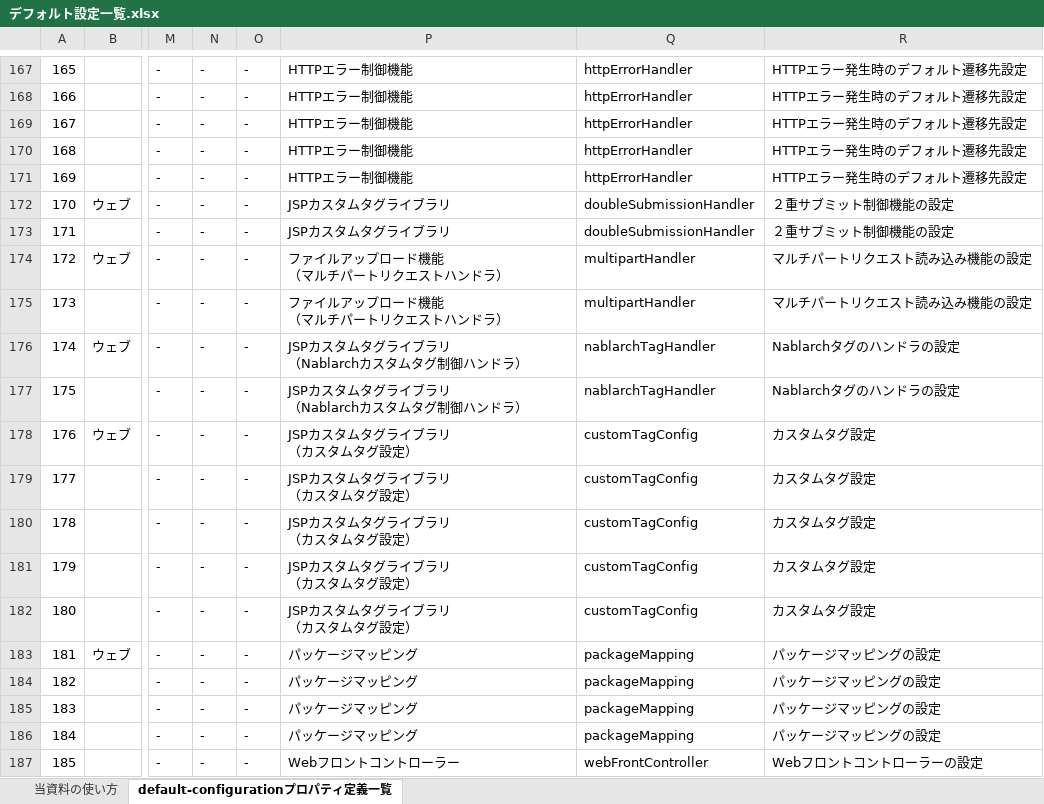
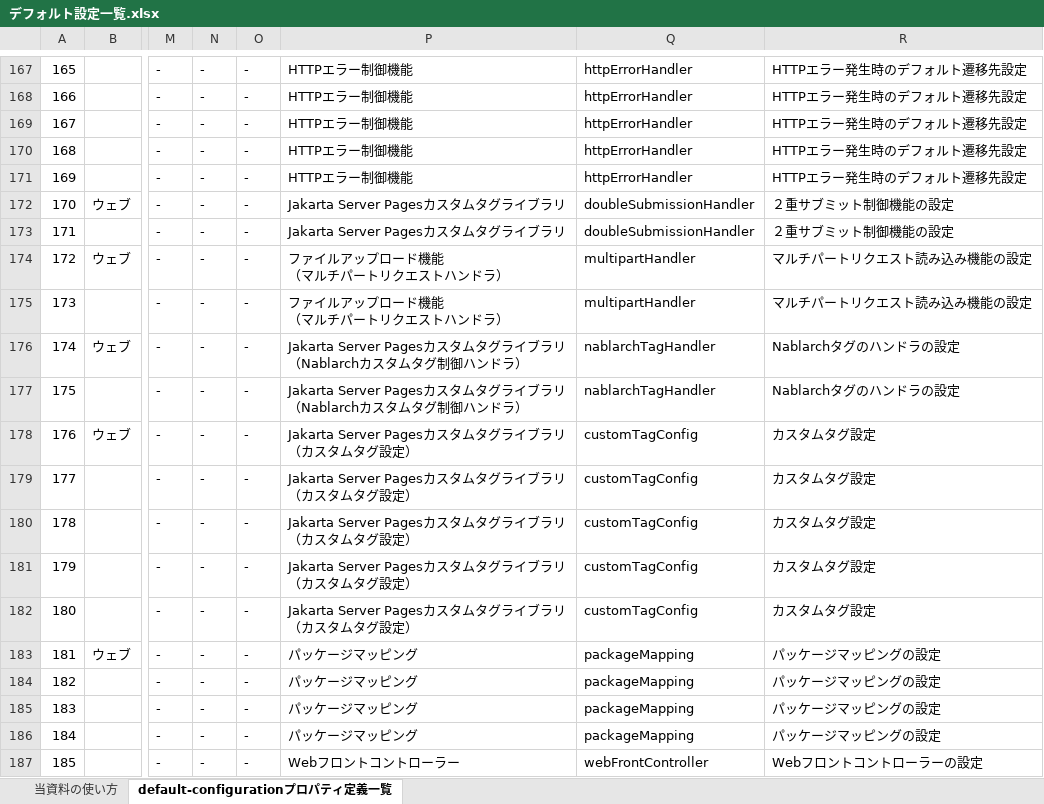
Before and after one commit to nablarch/nablarch-document, an Excel workbook: ja/application_framework/application_framework/configuration/デフォルト設定一覧.xlsx, sheet default-configurationプロパティ定義一覧, drawn as a sheet; only a part is shown, gaps mark what is left out; values as stored, in another font and other column widths than the file's, no borders; conditional formats not drawn; ↵ is a line break in a cell; the diff names each change by its address in the sheet, - before the commit and + after, or states it on an @@ line.

Commit message:
JSPカスタムタグをJakarta Server Pagesカスタムタグにリネーム(デフォルト設定一覧)

```diff
--- a/ja/application_framework/application_framework/configuration/デフォルト設定一覧.xlsx (sheet default-configurationプロパティ定義一覧)
+++ b/ja/application_framework/application_framework/configuration/デフォルト設定一覧.xlsx (sheet default-configurationプロパティ定義一覧)
-P172:P173: JSPカスタムタグライブラリ
+P172:P173: Jakarta Server Pagesカスタムタグライブラリ
-P176:P177: JSPカスタム…
+P176:P177: Jakarta Server Pagesカスタム…
-P178:P182: JSPカスタムタグライブラリ ↵ （カスタムタグ設定）
+P178:P182: Jakarta Server Pagesカスタムタグライブラリ ↵ （カスタムタグ設定）
```
Also changed, not shown: en/application_framework/application_framework/configuration/default-configuration-list.xlsx.
